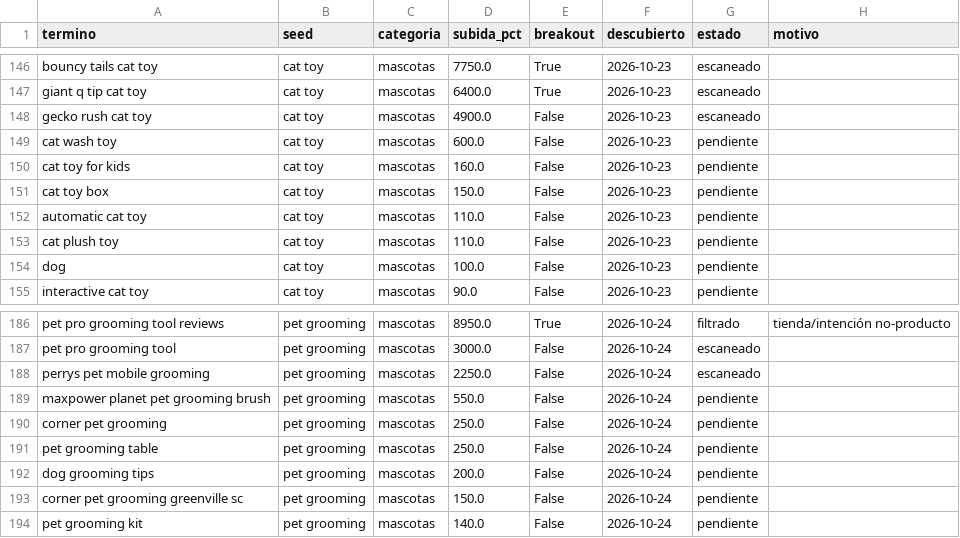
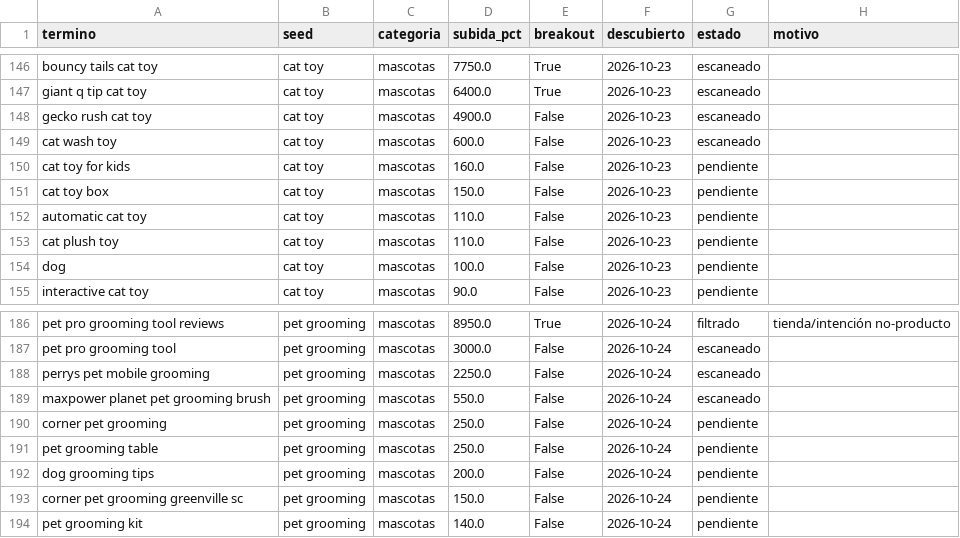
Before and after one commit to infoboy27/weaverslogistic, a CSV file: data/discovery.csv, drawn as a sheet; only a part is shown, gaps mark what is left out; the diff covers the shown part only.

```diff
--- a/data/discovery.csv
+++ b/data/discovery.csv
@@ -148,3 +148,3 @@ giant q tip cat toy,cat toy,mascotas,6400.0,True,2026-10-23,escaneado,
 gecko rush cat toy,cat toy,mascotas,4900.0,False,2026-10-23,escaneado,
-cat wash toy,cat toy,mascotas,600.0,False,2026-10-23,pendiente,
+cat wash toy,cat toy,mascotas,600.0,False,2026-10-23,escaneado,
 cat toy for kids,cat toy,mascotas,160.0,False,2026-10-23,pendiente,
@@ -188,3 +188,3 @@ pet pro grooming tool,pet grooming,mascotas,3000.0,False,2026-10-24,escaneado,
 perrys pet mobile grooming,pet grooming,mascotas,2250.0,False,2026-10-24,escaneado,
-maxpower planet pet grooming brush,pet grooming,mascotas,550.0,False,2026-10-24,pendiente,
+maxpower planet pet grooming brush,pet grooming,mascotas,550.0,False,2026-10-24,escaneado,
 corner pet grooming,pet grooming,mascotas,250.0,False,2026-10-24,pendiente,
```
Also changed, not shown: 8 added rows and 8 edited cells elsewhere in this file, data/keywords.csv, data/ranking.csv, 11 other files.
